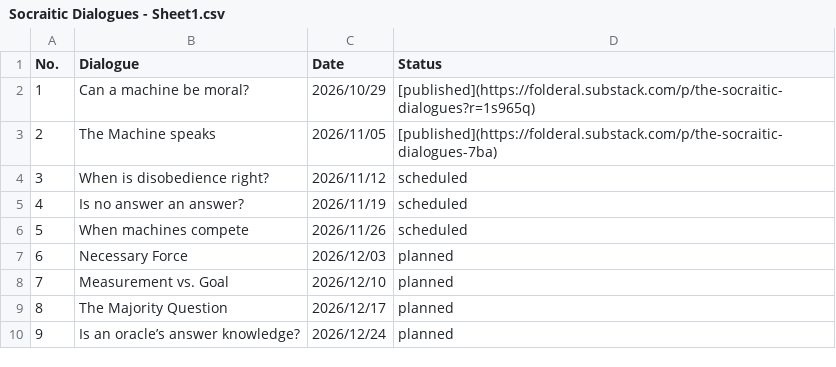
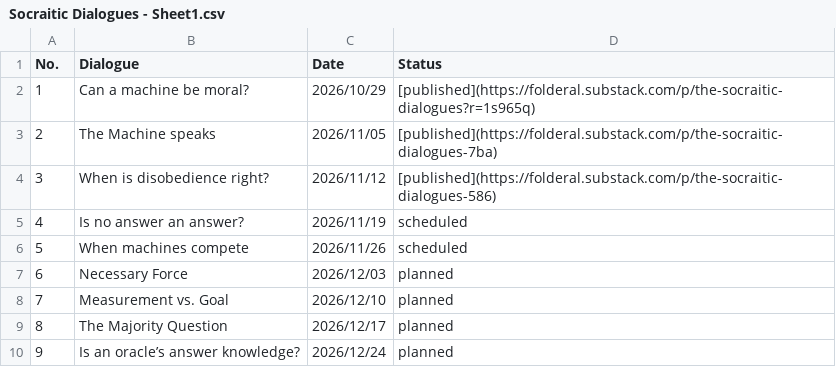
Before and after one commit to JeffML/socraitic_index, a CSV file: Socraitic Dialogues - Sheet1.csv, drawn as a sheet.

Commit message:
Update dialogue status and link in CSV
Updated the status of the dialogue 'When is disobedience right?' to published with the new link.

```diff
--- a/Socraitic Dialogues - Sheet1.csv
+++ b/Socraitic Dialogues - Sheet1.csv
@@ -3,3 +3,3 @@ No.,Dialogue,Date,Status
 2,The Machine speaks,2026/11/05,"[published](https://folderal.substack.com/p/the-socraitic-dialogues-7ba)"
-3,When is disobedience right?,2026/11/12,scheduled
+3,When is disobedience right?,2026/11/12,[published](https://folderal.substack.com/p/the-socraitic-dialogues-586)
 4,Is no answer an answer?,2026/11/19,scheduled
```
